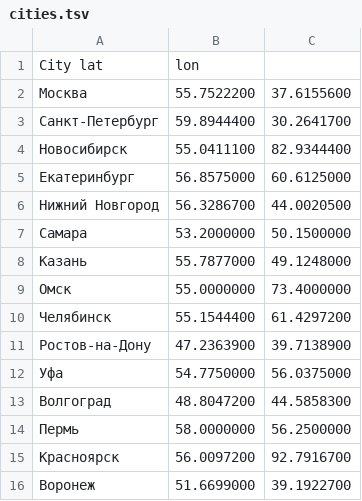
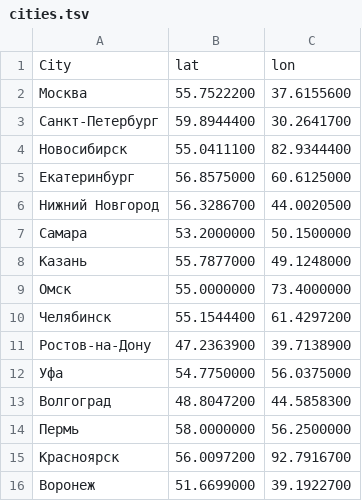
Before and after one commit to RomaNest/colorpleth_opers, a TSV file: cities.tsv, drawn as a sheet; removed rows and columns are numbered as before the commit, all else as after; the diff names each change by its address in the sheet, - before the commit and + after, or states it on an @@ line.

```diff
--- a/cities.tsv
+++ b/cities.tsv
-row 1: City lat | lon
+row 1: City | lat | lon
```
